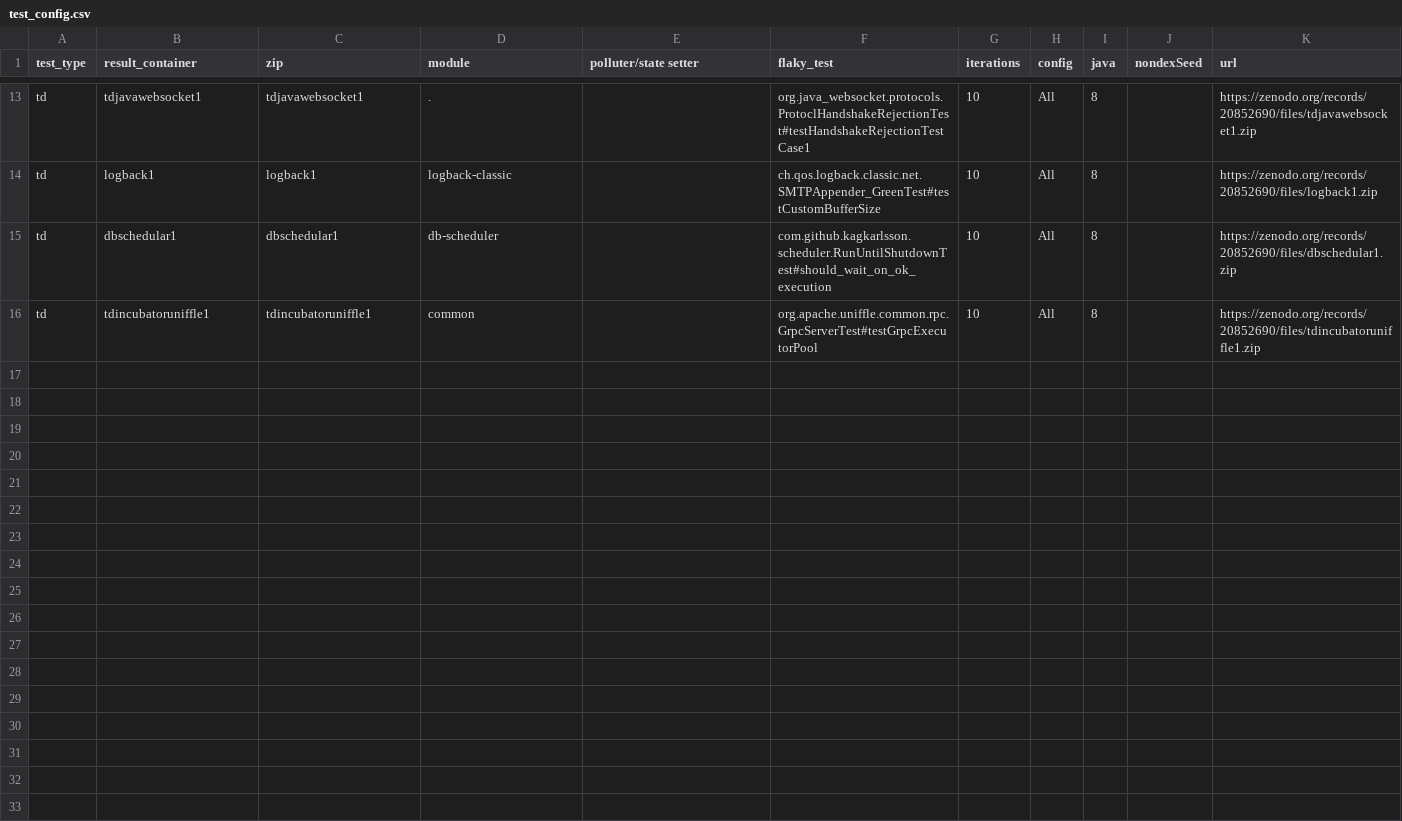
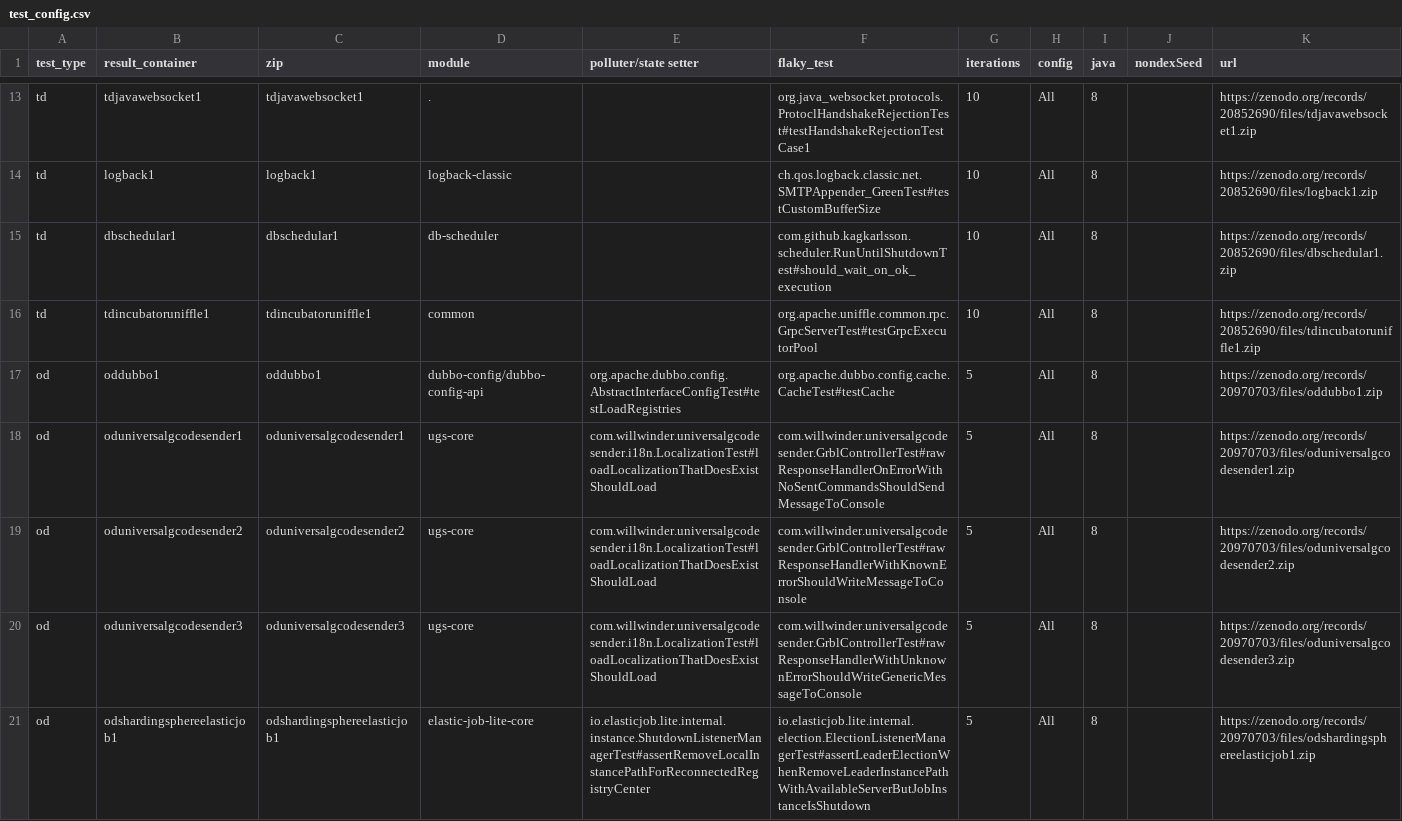
Before and after one commit to mahbubsumon085/agentic-fix-csv, a CSV file: test_config.csv, drawn as a sheet; only a part is shown, gaps mark what is left out; the diff names each change by its address in the sheet, - before the commit and + after, or states it on an @@ line.

Commit message:
more id tests added

```diff
--- a/test_config.csv
+++ b/test_config.csv
+row 17: od | oddubbo1 | oddubbo1 | dubbo-config/dubbo-config-api | org.apache.dubbo.config.AbstractInterfaceConfigTest#testLoadRegistries | org.apache.dubbo.config.cache.CacheTest#testCache | 5 | All | 8 |  | https://zenodo.org/records/20970703/files/oddubbo1.zip
+row 18: od | oduniversalgcodesender1 | oduniversalgcodesender1 | ugs-core | com.willwinder.universalgcodesender.i18n.LocalizationTest#loadLocalizationThatDoesExistShouldLoad | com.willwinder.universalgcodesender.GrblControllerTest#rawResponseHandlerOnErrorWithNoSentCommandsShouldSendMessageToConsole | 5 | All | 8 |  | https://zenodo.org/records/20970703/files/oduniversalgcodesender1.zip
+row 19: od | oduniversalgcodesender2 | oduniversalgcodesender2 | ugs-core | com.willwinder.universalgcodesender.i18n.LocalizationTest#loadLocalizationThatDoesExistShouldLoad | com.willwinder.universalgcodesender.GrblControllerTest#rawResponseHandlerWithKnownErrorShouldWriteMessageToConsole | 5 | All | 8 |  | https://zenodo.org/records/20970703/files/oduniversalgcodesender2.zip
+row 20: od | oduniversalgcodesender3 | oduniversalgcodesender3 | ugs-core | com.willwinder.universalgcodesender.i18n.LocalizationTest#loadLocalizationThatDoesExistShouldLoad | com.willwinder.universalgcodesender.GrblControllerTest#rawResponseHandlerWithUnknownErrorShouldWriteGenericMessageToConsole | 5 | All | 8 |  | https://zenodo.org/records/20970703/files/oduniversalgcodesender3.zip
+row 21: od | odshardingsphereelasticjob1 | odshardingsphereelasticjob1 | elastic-job-lite-core | io.elasticjob.lite.internal.instance.ShutdownListenerManagerTest#assertRemoveLocalInstancePathForReconnectedRegistryCenter | io.elasticjob.lite.internal.election.ElectionListenerManagerTest#assertLeaderElectionWhenRemoveLeaderInstancePathWithAvailableServerButJobInstanceIsShutdown | 5 | All | 8 |  | https://zenodo.org/records/20970703/files/odshardingsphereelasticjob1.zip
```
